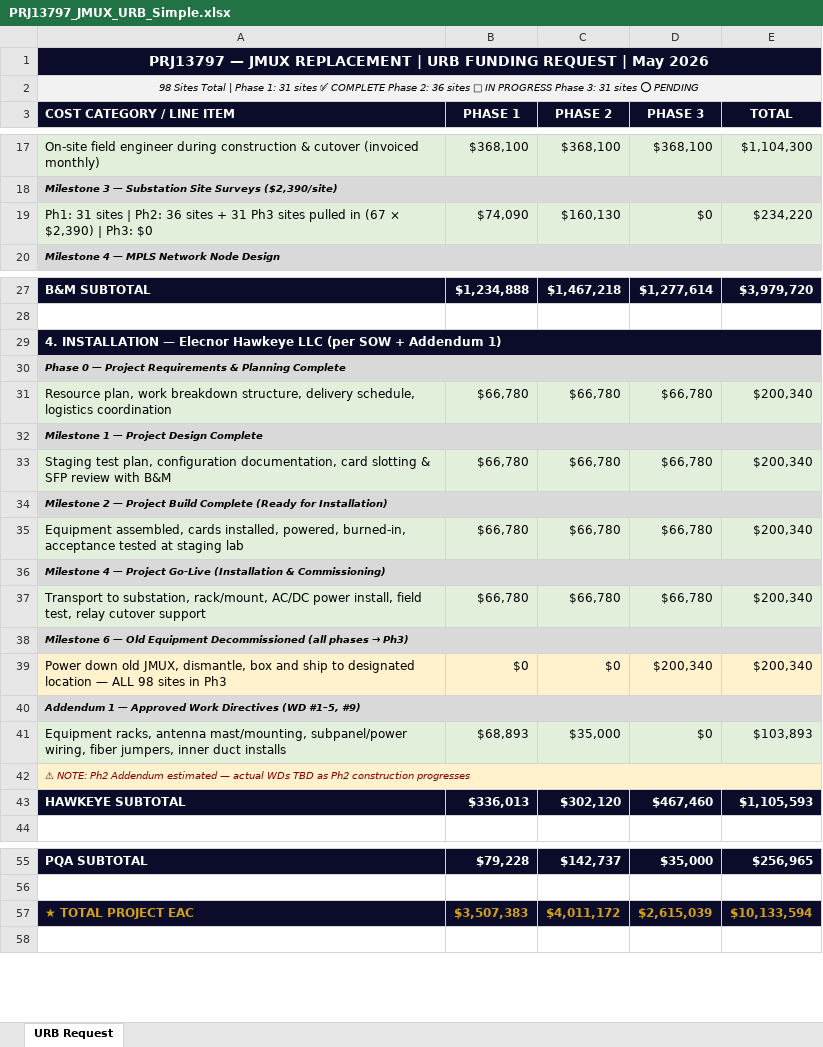
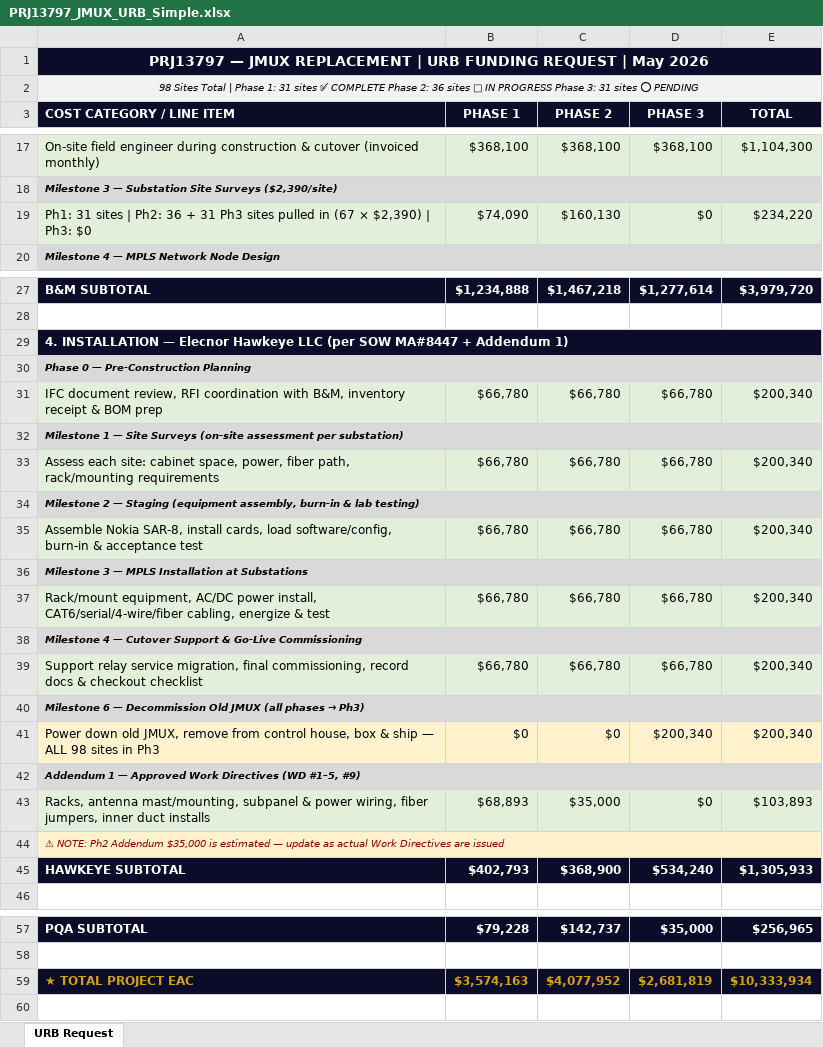
Before and after one commit to djaygnz27/athavid-android, an Excel workbook: PRJ13797_JMUX_URB_Simple.xlsx, sheet URB Request, drawn as a sheet; only a part is shown, gaps mark what is left out; values as stored, in another font and other column widths than the file's, no borders; addresses are those after the commit; the diff covers the shown part only; the diff names each change by its address in the sheet, - before the commit and + after, or states it on an @@ line.

```diff
--- a/PRJ13797_JMUX_URB_Simple.xlsx (sheet URB Request)
+++ b/PRJ13797_JMUX_URB_Simple.xlsx (sheet URB Request)
-A19 (COST CATEGORY / LINE ITEM): …Ph2: 36 sites + 31…
+A19 (COST CATEGORY / LINE ITEM): …Ph2: 36 + 31…
-A29 (COST CATEGORY / LINE ITEM): …(per SOW + Addendum…
+A29 (COST CATEGORY / LINE ITEM): …(per SOW MA#8447 + Addendum…
-A30 (COST CATEGORY / LINE ITEM): Phase 0 — Project Requirements & Planning Complete
+A30 (COST CATEGORY / LINE ITEM): Phase 0 — Pre-Construction Planning
+row 31: IFC document review, RFI coordination with B&M, inventory receipt & BOM prep | $66,780 | $66,780 | $66,780 | $200,340
+row 32: Milestone 1 — Site Surveys (on-site assessment per substation)
-A33 (COST CATEGORY / LINE ITEM): Resource plan, work breakdown structure, delivery schedule, logistics coordination
+A33 (COST CATEGORY / LINE ITEM): Assess each site: cabinet space, power, fiber path, rack/mounting requirements
-A34 (COST CATEGORY / LINE ITEM): Milestone 1 — Project Design Complete
+A34 (COST CATEGORY / LINE ITEM): Milestone 2 — Staging (equipment assembly, burn-in & lab testing)
-A35 (COST CATEGORY / LINE ITEM): Staging test plan, configuration documentation, card slotting & SFP review with B&M
+A35 (COST CATEGORY / LINE ITEM): Assemble Nokia SAR-8, install cards, load software/config, burn-in & acceptance test
-A36 (COST CATEGORY / LINE ITEM): Milestone 2 — Project Build Complete (Ready for Installation)
+A36 (COST CATEGORY / LINE ITEM): Milestone 3 — MPLS Installation at Substations
-A37 (COST CATEGORY / LINE ITEM): Equipment assembled, cards installed, powered, burned-in, acceptance tested at staging lab
+A37 (COST CATEGORY / LINE ITEM): Rack/mount equipment, AC/DC power install, CAT6/serial/4-wire/fiber cabling, energize & test
-A38 (COST CATEGORY / LINE ITEM): …4 — Project Go-Live (Installation & Commissioning)
+A38 (COST CATEGORY / LINE ITEM): …4 — Cutover Support & Go-Live Commissioning
-A39 (COST CATEGORY / LINE ITEM): Transport to substation, rack/mount, AC/DC power install, field test, relay cutover support
+A39 (COST CATEGORY / LINE ITEM): Support relay service migration, final commissioning, record docs & checkout checklist
-A40 (COST CATEGORY / LINE ITEM): …6 — Old Equipment Decommissioned (all phases…
+A40 (COST CATEGORY / LINE ITEM): …6 — Decommission Old JMUX (all phases…
-A41 (COST CATEGORY / LINE ITEM): …old JMUX, dismantle, box and ship to designated location — ALL…
+A41 (COST CATEGORY / LINE ITEM): …old JMUX, remove from control house, box & ship — ALL…
-A43 (COST CATEGORY / LINE ITEM): Equipment racks, antenna mast/mounting, subpanel/power wiring, fiber…
+A43 (COST CATEGORY / LINE ITEM): Racks, antenna mast/mounting, subpanel & power wiring, fiber…
-A44 (COST CATEGORY / LINE ITEM): …Ph2 Addendum estimated — actual WDs TBD as Ph2 construction progresses
+A44 (COST CATEGORY / LINE ITEM): …Ph2 Addendum $35,000 is estimated — update as actual Work Directives are issued
-B45 (PHASE 1): $336,013
+B45 (PHASE 1): $402,793
-C45 (PHASE 2): $302,120
+C45 (PHASE 2): $368,900
-D45 (PHASE 3): $467,460
+D45 (PHASE 3): $534,240
-E45 (TOTAL): $1,105,593
+E45 (TOTAL): $1,305,933
-B59 (PHASE 1): $3,507,383
+B59 (PHASE 1): $3,574,163
-C59 (PHASE 2): $4,011,172
+C59 (PHASE 2): $4,077,952
-D59 (PHASE 3): $2,615,039
+D59 (PHASE 3): $2,681,819
-E59 (TOTAL): $10,133,594
+E59 (TOTAL): $10,333,934
```
Also changed, not shown: 1 edited cell elsewhere in this sheet, 1 other file.
